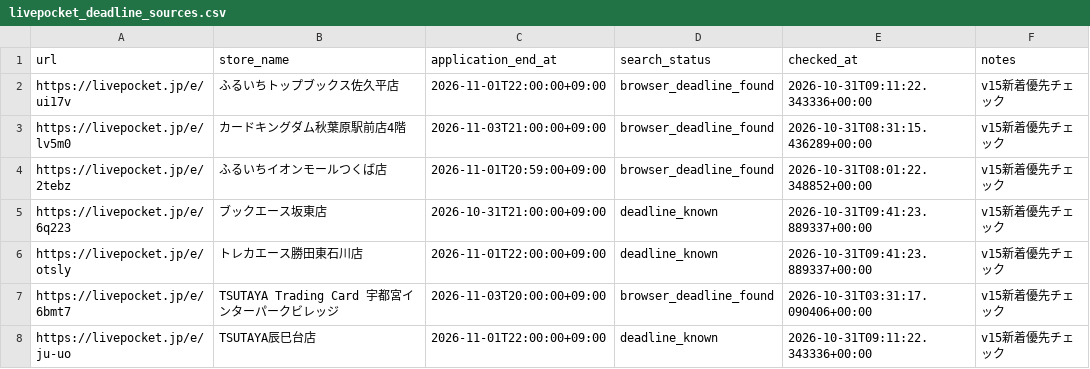
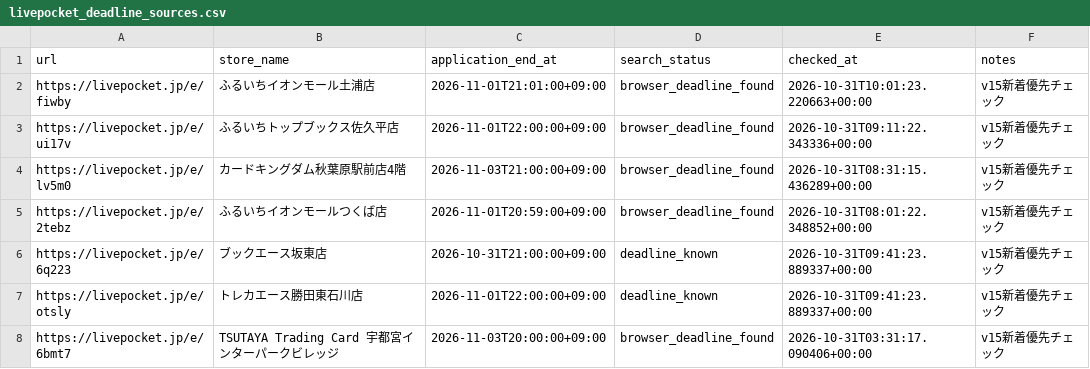
Before and after one commit to ttttt-9554/pokeca-map, a CSV file: livepocket_deadline_sources.csv, drawn as a sheet; only a part is shown; the shorter side is filled out with more unchanged rows.

```diff
--- a/livepocket_deadline_sources.csv
+++ b/livepocket_deadline_sources.csv
@@ -1,2 +1,3 @@
 url,store_name,application_end_at,search_status,checked_at,notes
+https://livepocket.jp/e/fiwby,ふるいちイオンモール土浦店,2026-11-01T21:01:00+09:00,browser_deadline_found,2026-10-31T10:01:23.220663+00:00,v15新着優先チェック
 https://livepocket.jp/e/ui17v,ふるいちトップブックス佐久平店,2026-11-01T22:00:00+09:00,browser_deadline_found,2026-10-31T09:11:22.343336+00:00,v15新着優先チェック
```
Also changed, not shown: livepocket_content_checks.csv, 5 other files.
